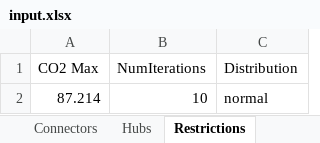
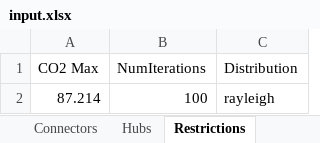
Before and after one commit to jtrobinson57/fscmodel-monte-carlo, an Excel workbook: input.xlsx, sheet Restrictions, drawn as a sheet; values as stored, in another font and other column widths than the file's, no borders; the diff names each change by its address in the sheet, - before the commit and + after, or states it on an @@ line.

```diff
--- a/input.xlsx (sheet Restrictions)
+++ b/input.xlsx (sheet Restrictions)
-B2 (NumIterations): 10
+B2 (NumIterations): 100
-C2 (Distribution): normal
+C2 (Distribution): rayleigh
```
Also changed, not shown: output.xlsx, 1 other file.
